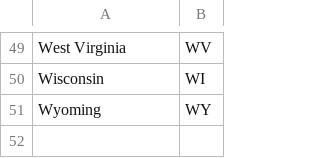
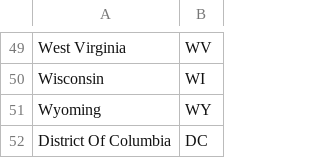
Before and after one commit to hynsondevelops/RealEstateApp, a CSV file: us_state_abbreviations.csv, drawn as a sheet; only a part is shown, gaps mark what is left out; the diff names each change by its address in the sheet, - before the commit and + after, or states it on an @@ line.

```diff
--- a/us_state_abbreviations.csv
+++ b/us_state_abbreviations.csv
+row 52: District Of Columbia | DC
```
Also changed, not shown: 8 other files.
